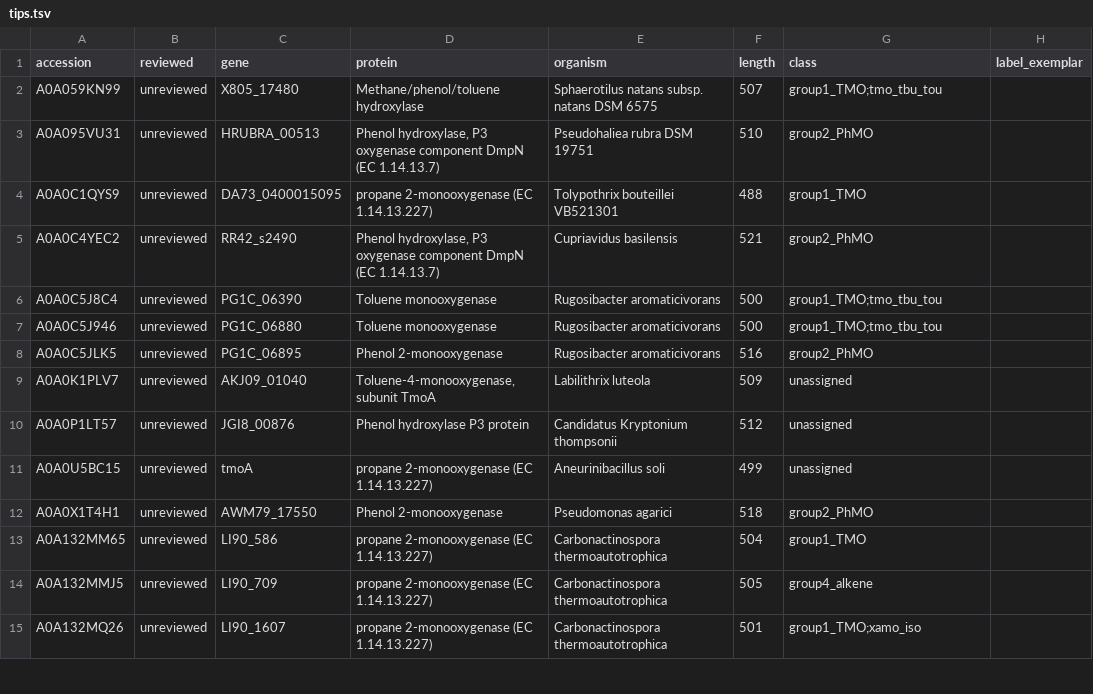
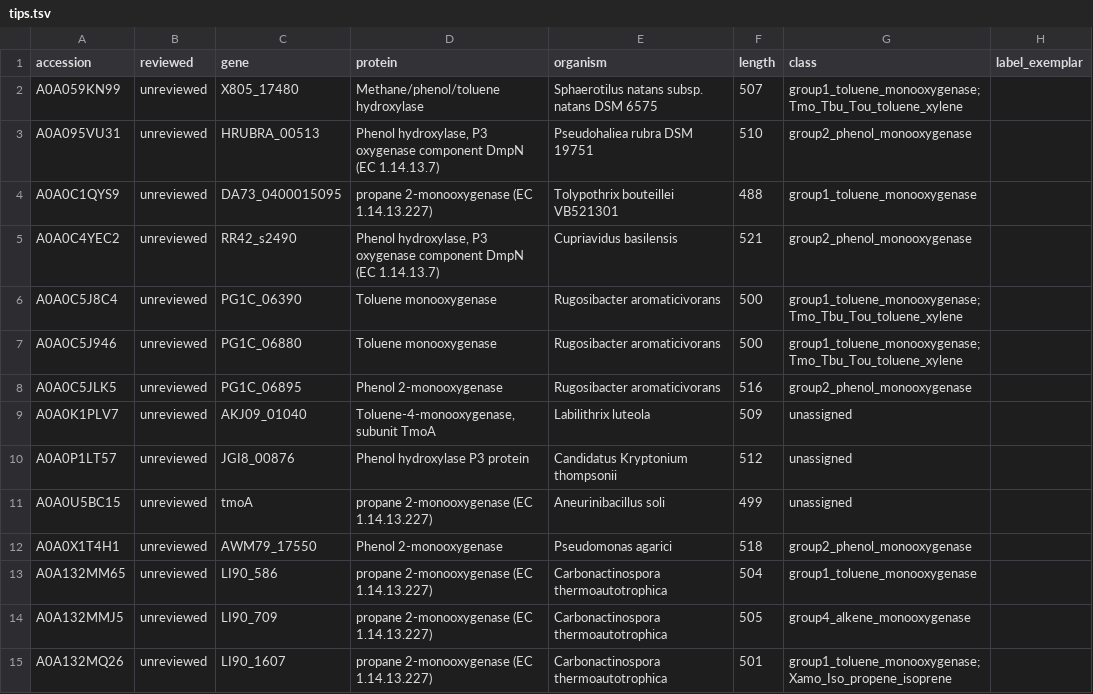
Before and after one commit to LNUc-EEMiS/reference_phylogenies, a TSV file: BMM_alpha/tips.tsv, drawn as a sheet; only a part is shown; the diff covers the shown part only.

```diff
--- a/BMM_alpha/tips.tsv
+++ b/BMM_alpha/tips.tsv
@@ -1,9 +1,9 @@
 accession	reviewed	gene	protein	organism	length	class	label_exemplar
-A0A059KN99	unreviewed	X805_17480	Methane/phenol/toluene hydroxylase	Sphaerotilus natans subsp. natans DSM 6575	507	group1_TMO;tmo_tbu_tou	
-A0A095VU31	unreviewed	HRUBRA_00513	Phenol hydroxylase, P3 oxygenase component DmpN (EC 1.14.13.7)	Pseudohaliea rubra DSM 19751	510	group2_PhMO	
-A0A0C1QYS9	unreviewed	DA73_0400015095	propane 2-monooxygenase (EC 1.14.13.227)	Tolypothrix bouteillei VB521301	488	group1_TMO	
-A0A0C4YEC2	unreviewed	RR42_s2490	Phenol hydroxylase, P3 oxygenase component DmpN (EC 1.14.13.7)	Cupriavidus basilensis	521	group2_PhMO	
-A0A0C5J8C4	unreviewed	PG1C_06390	Toluene monooxygenase	Rugosibacter aromaticivorans	500	group1_TMO;tmo_tbu_tou	
-A0A0C5J946	unreviewed	PG1C_06880	Toluene monooxygenase	Rugosibacter aromaticivorans	500	group1_TMO;tmo_tbu_tou	
-A0A0C5JLK5	unreviewed	PG1C_06895	Phenol 2-monooxygenase	Rugosibacter aromaticivorans	516	group2_PhMO	
+A0A059KN99	unreviewed	X805_17480	Methane/phenol/toluene hydroxylase	Sphaerotilus natans subsp. natans DSM 6575	507	group1_toluene_monooxygenase;Tmo_Tbu_Tou_toluene_xylene	
+A0A095VU31	unreviewed	HRUBRA_00513	Phenol hydroxylase, P3 oxygenase component DmpN (EC 1.14.13.7)	Pseudohaliea rubra DSM 19751	510	group2_phenol_monooxygenase	
+A0A0C1QYS9	unreviewed	DA73_0400015095	propane 2-monooxygenase (EC 1.14.13.227)	Tolypothrix bouteillei VB521301	488	group1_toluene_monooxygenase	
+A0A0C4YEC2	unreviewed	RR42_s2490	Phenol hydroxylase, P3 oxygenase component DmpN (EC 1.14.13.7)	Cupriavidus basilensis	521	group2_phenol_monooxygenase	
+A0A0C5J8C4	unreviewed	PG1C_06390	Toluene monooxygenase	Rugosibacter aromaticivorans	500	group1_toluene_monooxygenase;Tmo_Tbu_Tou_toluene_xylene	
+A0A0C5J946	unreviewed	PG1C_06880	Toluene monooxygenase	Rugosibacter aromaticivorans	500	group1_toluene_monooxygenase;Tmo_Tbu_Tou_toluene_xylene	
+A0A0C5JLK5	unreviewed	PG1C_06895	Phenol 2-monooxygenase	Rugosibacter aromaticivorans	516	group2_phenol_monooxygenase	
 A0A0K1PLV7	unreviewed	AKJ09_01040	Toluene-4-monooxygenase, subunit TmoA	Labilithrix luteola	509	unassigned	
@@ -11,5 +11,5 @@ A0A0P1LT57	unreviewed	JGI8_00876	Phenol hydroxylase P3 protein	Candidatus Krypto
 A0A0U5BC15	unreviewed	tmoA	propane 2-monooxygenase (EC 1.14.13.227)	Aneurinibacillus soli	499	unassigned	
-A0A0X1T4H1	unreviewed	AWM79_17550	Phenol 2-monooxygenase	Pseudomonas agarici	518	group2_PhMO	
-A0A132MM65	unreviewed	LI90_586	propane 2-monooxygenase (EC 1.14.13.227)	Carbonactinospora thermoautotrophica	504	group1_TMO	
-A0A132MMJ5	unreviewed	LI90_709	propane 2-monooxygenase (EC 1.14.13.227)	Carbonactinospora thermoautotrophica	505	group4_alkene	
-A0A132MQ26	unreviewed	LI90_1607	propane 2-monooxygenase (EC 1.14.13.227)	Carbonactinospora thermoautotrophica	501	group1_TMO;xamo_iso	
+A0A0X1T4H1	unreviewed	AWM79_17550	Phenol 2-monooxygenase	Pseudomonas agarici	518	group2_phenol_monooxygenase	
+A0A132MM65	unreviewed	LI90_586	propane 2-monooxygenase (EC 1.14.13.227)	Carbonactinospora thermoautotrophica	504	group1_toluene_monooxygenase	
+A0A132MMJ5	unreviewed	LI90_709	propane 2-monooxygenase (EC 1.14.13.227)	Carbonactinospora thermoautotrophica	505	group4_alkene_monooxygenase	
+A0A132MQ26	unreviewed	LI90_1607	propane 2-monooxygenase (EC 1.14.13.227)	Carbonactinospora thermoautotrophica	501	group1_toluene_monooxygenase;Xamo_Iso_propene_isoprene	
```
Also changed, not shown: 158 edited cells elsewhere in this file, BMM_alpha.classification.tsv, 2 other files.
